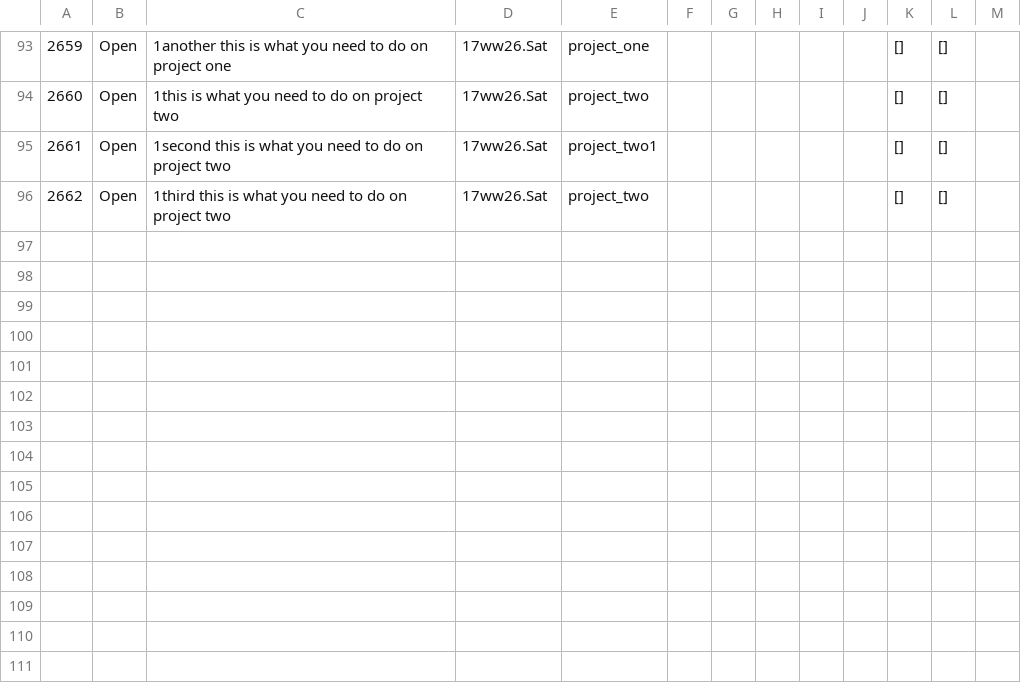
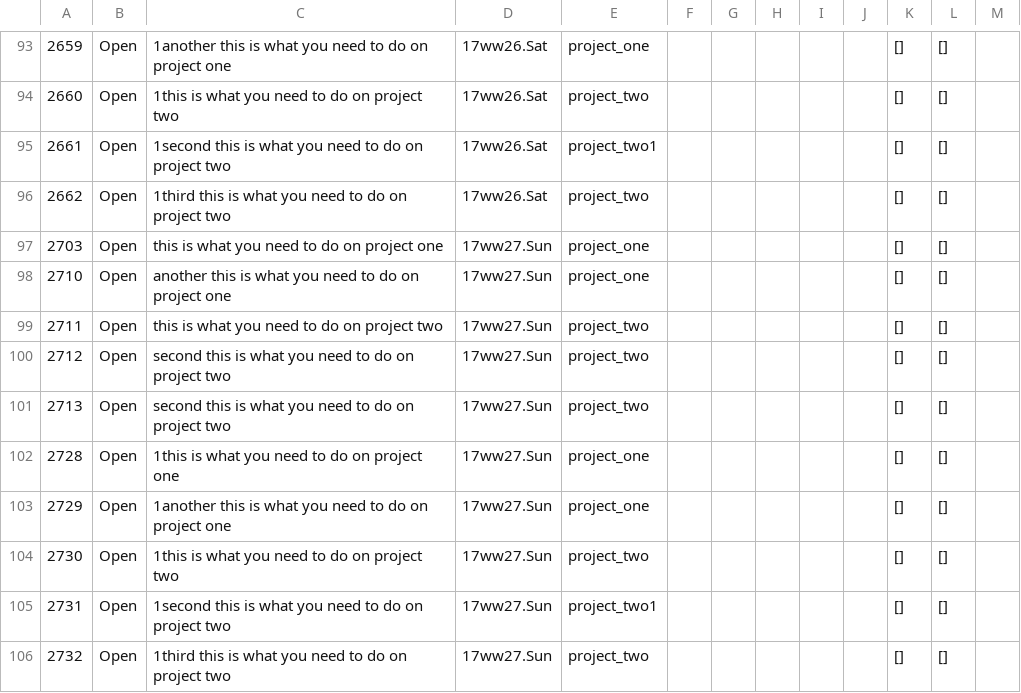
Before and after one commit to oeitam/weekly, a CSV file: data/dft.csv, drawn as a sheet; only a part is shown, gaps mark what is left out; the diff names each change by its address in the sheet, - before the commit and + after, or states it on an @@ line.

```diff
--- a/data/dft.csv
+++ b/data/dft.csv
+row 97: 2703 | Open | this is what you need to do on project one | 17ww27.Sun | project_one |  |  |  |  |  | [] | []
+row 98: 2710 | Open | another this is what you need to do on project one | 17ww27.Sun | project_one |  |  |  |  |  | [] | []
+row 99: 2711 | Open | this is what you need to do on project two | 17ww27.Sun | project_two |  |  |  |  |  | [] | []
+row 100: 2712 | Open | second this is what you need to do on project two | 17ww27.Sun | project_two |  |  |  |  |  | [] | []
+row 101: 2713 | Open | second this is what you need to do on project two | 17ww27.Sun | project_two |  |  |  |  |  | [] | []
+row 102: 2728 | Open | 1this is what you need to do on project one | 17ww27.Sun | project_one |  |  |  |  |  | [] | []
+row 103: 2729 | Open | 1another this is what you need to do on project one | 17ww27.Sun | project_one |  |  |  |  |  | [] | []
+row 104: 2730 | Open | 1this is what you need to do on project two | 17ww27.Sun | project_two |  |  |  |  |  | [] | []
+row 105: 2731 | Open | 1second this is what you need to do on project two | 17ww27.Sun | project_two1 |  |  |  |  |  | [] | []
+row 106: 2732 | Open | 1third this is what you need to do on project two | 17ww27.Sun | project_two |  |  |  |  |  | [] | []
```
Also changed, not shown: data/dfa.csv, data/dfm.csv, 6 other files.
